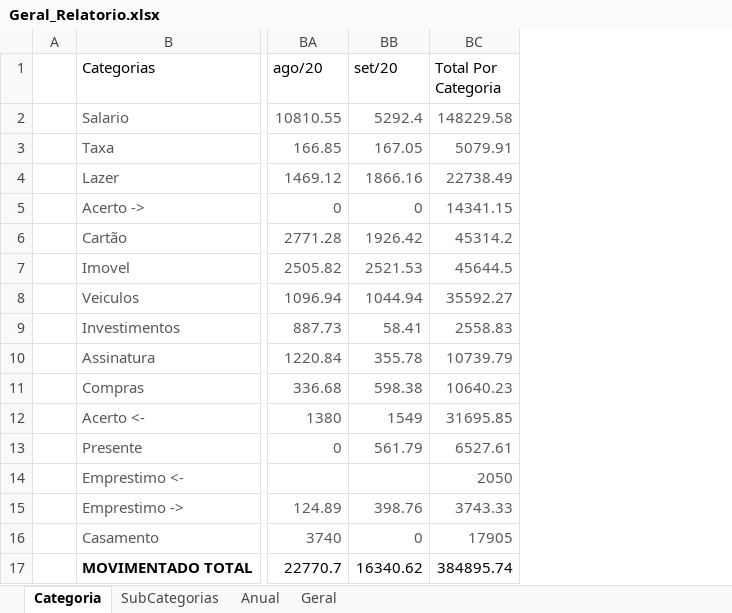
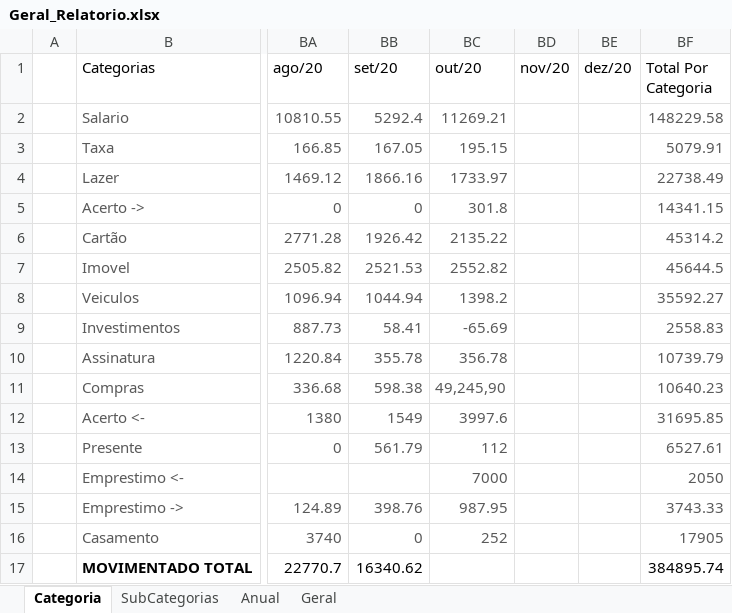
Before and after one commit to andrebonetti/Controle_Financeiro, an Excel workbook: Arquivos/Geral_Relatorio.xlsx, sheet Categoria, drawn as a sheet; only a part is shown, gaps mark what is left out; values as stored, in another font and other column widths than the file's, no borders; charts and pictures and table styles not drawn; the diff names each change by its address in the sheet, - before the commit and + after, or states it on an @@ line.

```diff
--- a/Arquivos/Geral_Relatorio.xlsx (sheet Categoria)
+++ b/Arquivos/Geral_Relatorio.xlsx (sheet Categoria)
+column BC (out/20), rows 2-16: 11269.21 | 195.15 | 1733.97 | 301.8 | 2135.22 | 2552.82 | 1398.2 | -65.69 | 356.78 | 49,245,90 | 3997.6 | 112 | 7000 | 987.95 | 252
+column BD (nov/20), empty
+column BE (dez/20), empty
```
Also changed, not shown: sheet Geral, formulas that keep their value, charts or pictures, Arquivos/Acerto AP.xlsx, 11 other files.
